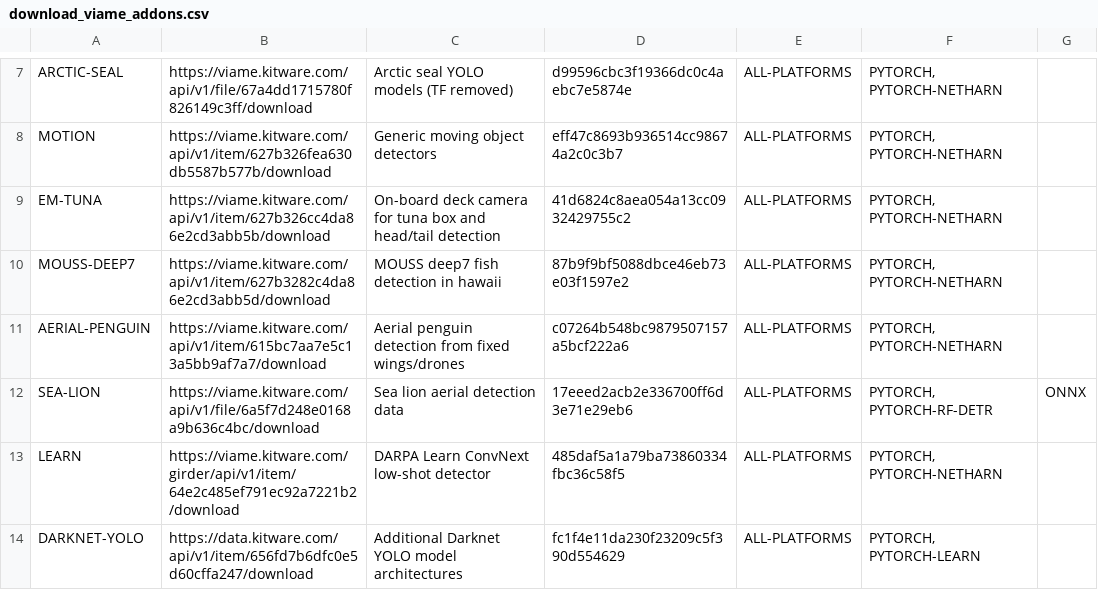
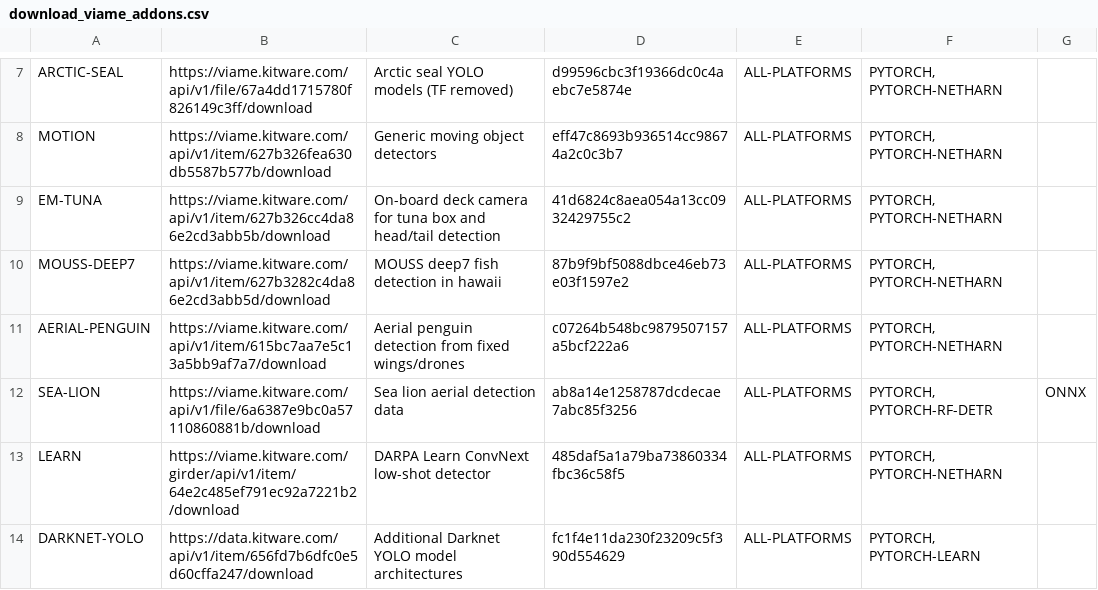
Before and after one commit to VIAME/VIAME, a CSV file: cmake/download_viame_addons.csv, drawn as a sheet; only a part is shown, gaps mark what is left out.

Commit message:
Update hashes

```diff
--- a/cmake/download_viame_addons.csv
+++ b/cmake/download_viame_addons.csv
@@ -11,3 +11,3 @@ MOUSS-DEEP7, https://viame.kitware.com/api/v1/item/627b3282c4da86e2cd3abb5d/down
 AERIAL-PENGUIN, https://viame.kitware.com/api/v1/item/615bc7aa7e5c13a5bb9af7a7/download, Aerial penguin detection from fixed wings/drones, c07264b548bc9879507157a5bcf222a6, ALL-PLATFORMS, "PYTORCH, PYTORCH-NETHARN"
-SEA-LION, https://viame.kitware.com/api/v1/file/6a5f7d248e0168a9b636c4bc/download, Sea lion aerial detection data, 17eeed2acb2e336700ff6d3e71e29eb6, ALL-PLATFORMS, "PYTORCH, PYTORCH-RF-DETR", "ONNX"
+SEA-LION, https://viame.kitware.com/api/v1/file/6a6387e9bc0a57110860881b/download, Sea lion aerial detection data, ab8a14e1258787dcdecae7abc85f3256, ALL-PLATFORMS, "PYTORCH, PYTORCH-RF-DETR", "ONNX"
 LEARN, https://viame.kitware.com/girder/api/v1/item/64e2c485ef791ec92a7221b2/download, DARPA Learn ConvNext low-shot detector, 485daf5a1a79ba73860334fbc36c58f5, ALL-PLATFORMS, "PYTORCH, PYTORCH-NETHARN"
```
